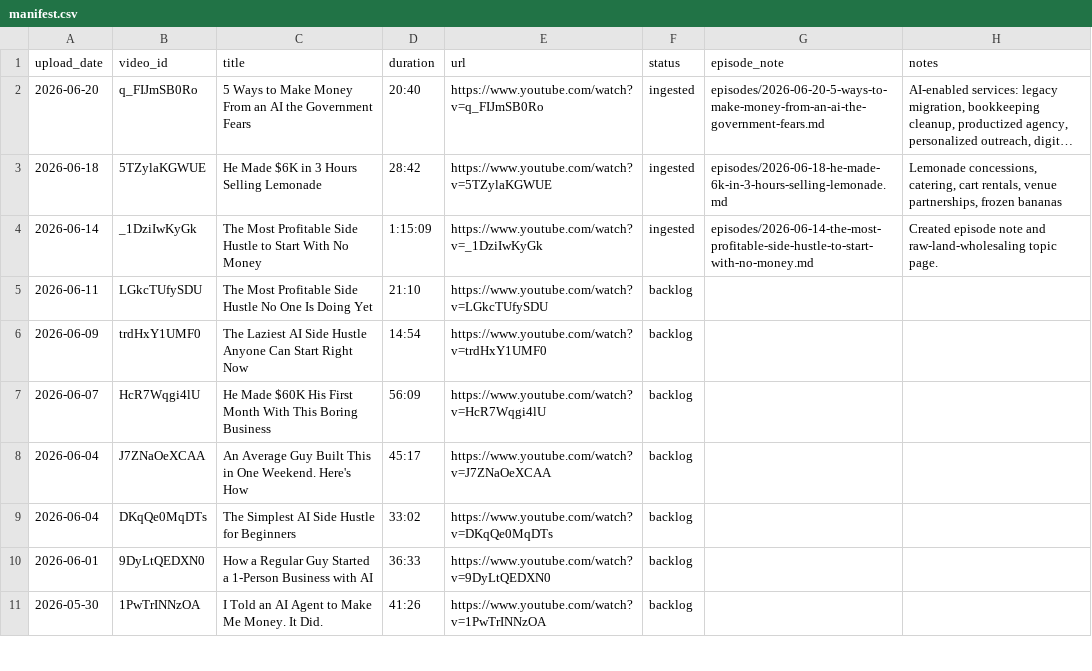
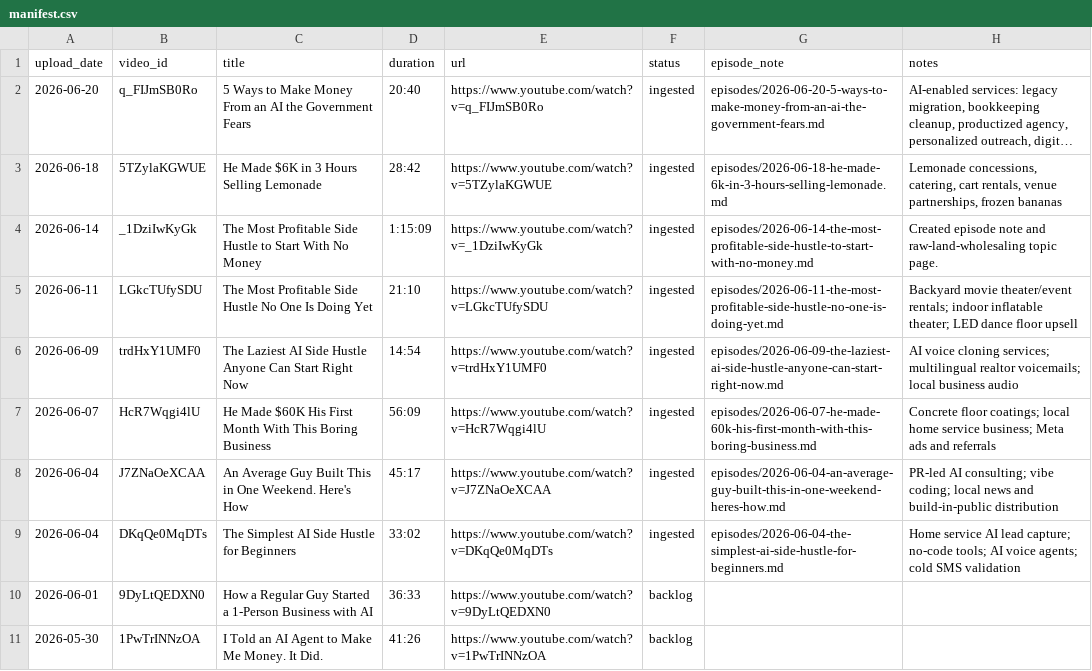
Before and after one commit to kevindrafts/open-wiki, a CSV file: wikis/koerner-office/manifest.csv, drawn as a sheet; only a part is shown; long unchanged cells end in ….

Commit message:
Add first publishing artifact and Koerner batch two

```diff
--- a/wikis/koerner-office/manifest.csv
+++ b/wikis/koerner-office/manifest.csv
@@ -4,7 +4,7 @@ upload_date,video_id,title,duration,url,status,episode_note,notes
 2026-06-14,_1DziIwKyGk,The Most Profitable Side Hustle to Start With No Money,1:15:09,https://www.youtube.com/watch?v=_1DziIwKyGk,ingested,episodes/2026-06-14-the-most-profitable-side-hustle-to-start-with-no-money.md,Created episode note and raw-land-wholesaling topic page.
-2026-06-11,LGkcTUfySDU,The Most Profitable Side Hustle No One Is Doing Yet,21:10,https://www.youtube.com/watch?v=LGkcTUfySDU,backlog,,
-2026-06-09,trdHxY1UMF0,The Laziest AI Side Hustle Anyone Can Start Right Now,14:54,https://www.youtube.com/watch?v=trdHxY1UMF0,backlog,,
-2026-06-07,HcR7Wqgi4lU,He Made $60K His First Month With This Boring Business,56:09,https://www.youtube.com/watch?v=HcR7Wqgi4lU,backlog,,
-2026-06-04,J7ZNaOeXCAA,An Average Guy Built This in One Weekend. Here's How,45:17,https://www.youtube.com/watch?v=J7ZNaOeXCAA,backlog,,
-2026-06-04,DKqQe0MqDTs,The Simplest AI Side Hustle for Beginners,33:02,https://www.youtube.com/watch?v=DKqQe0MqDTs,backlog,,
+2026-06-11,LGkcTUfySDU,The Most Profitable Side Hustle No One Is Doing Yet,21:10,https://www.youtube.com/watch?v=LGkcTUfySDU,ingested,episodes/2026-06-11-the-most-profitable-side-hustle-no-one-is-doing-yet.md,Backyard movie theater/event rentals; indoor inflatable theater; LED dance floor upsell
+2026-06-09,trdHxY1UMF0,The Laziest AI Side Hustle Anyone Can Start Right Now,14:54,https://www.youtube.com/watch?v=trdHxY1UMF0,ingested,episodes/2026-06-09-the-laziest-ai-side-hustle-anyone-can-start-right-now.md,AI voice cloning services; multilingual realtor voicemails; local business audio
+2026-06-07,HcR7Wqgi4lU,He Made $60K His First Month With This Boring Business,56:09,https://www.youtube.com/watch?v=HcR7Wqgi4lU,ingested,episodes/2026-06-07-he-made-60k-his-first-month-with-this-boring-business.md,Concrete floor coatings; local home service business; Meta ads and referrals
+2026-06-04,J7ZNaOeXCAA,An Average Guy Built This in One Weekend. Here's How,45:17,https://www.youtube.com/watch?v=J7ZNaOeXCAA,ingested,episodes/2026-06-04-an-average-guy-built-this-in-one-weekend-heres-how.md,PR-led AI consulting; vibe coding; local news and build-in-public distribution
+2026-06-04,DKqQe0MqDTs,The Simplest AI Side Hustle for Beginners,33:02,https://www.youtube.com/watch?v=DKqQe0MqDTs,ingested,episodes/2026-06-04-the-simplest-ai-side-hustle-for-beginners.md,Home service AI lead capture; no-code tools; AI voice agents; cold SMS validation
 2026-06-01,9DyLtQEDXN0,How a Regular Guy Started a 1-Person Business with AI,36:33,https://www.youtube.com/watch?v=9DyLtQEDXN0,backlog,,
```
Also changed, not shown: 14 other files.
